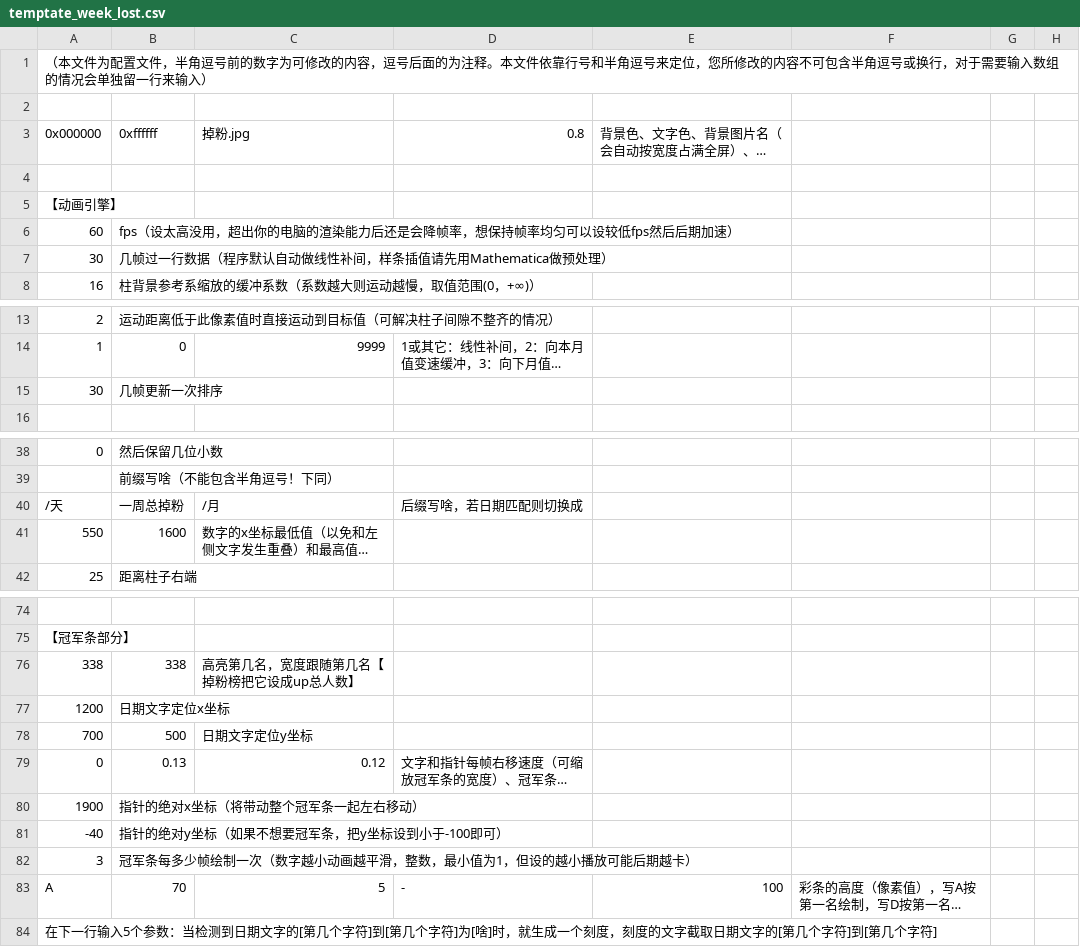
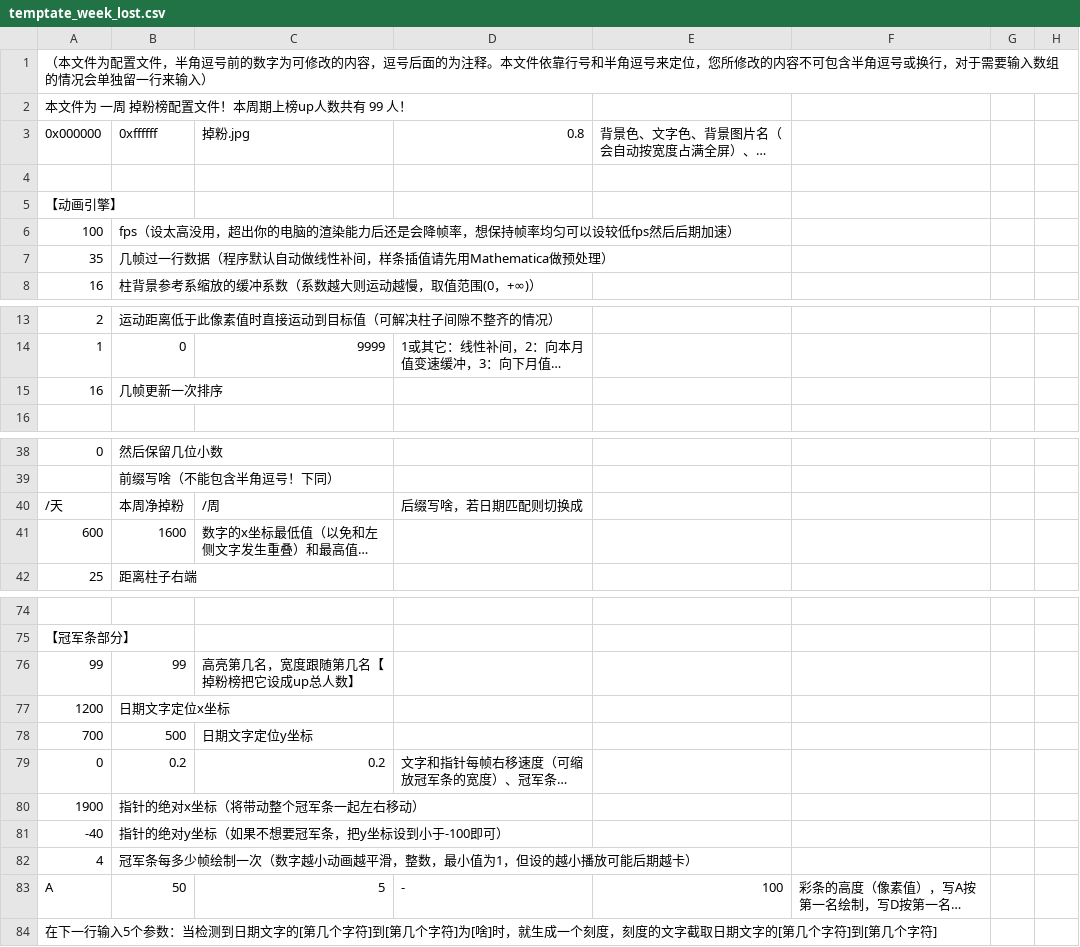
Before and after one commit to asukaminato0721/BYK_V3.0, a CSV file: data/temptate_week_lost.csv, drawn as a sheet; only a part is shown, gaps mark what is left out; long unchanged cells end in …; removed rows and columns are numbered as before the commit, all else as after; rows hold the shown columns only; the diff covers the shown part only; the diff names each change by its address in the sheet, - before the commit and + after, or states it on an @@ line.

```diff
--- a/data/temptate_week_lost.csv
+++ b/data/temptate_week_lost.csv
-A2 (0x000000): (empty)
+A2 (0x000000): 本文件为 一周 掉粉榜配置文件！本周期上榜up人数共有 99 人！
-A6 (0x000000): 60
+A6 (0x000000): 100
-A7 (0x000000): 30
+A7 (0x000000): 35
-A15 (0x000000): 30
+A15 (0x000000): 16
-B40 (0xffffff): 一周总掉粉
+B40 (0xffffff): 本周净掉粉
-C40 (掉粉.jpg): /月
+C40 (掉粉.jpg): /周
-A41 (0x000000): 550
+A41 (0x000000): 600
-row 76: 338 | 338 | 高亮第几名，宽度跟随第几名【掉粉榜把它设成up总人数】
+row 76: 99 | 99 | 高亮第几名，宽度跟随第几名【掉粉榜把它设成up总人数】
-B79 (0xffffff): 0.13
+B79 (0xffffff): 0.2
-C79 (掉粉.jpg): 0.12
+C79 (掉粉.jpg): 0.2
-A82 (0x000000): 3
+A82 (0x000000): 4
-B83 (0xffffff): 70
+B83 (0xffffff): 50
```
Also changed, not shown: 3 edited cells elsewhere in this file, 3 other files.
